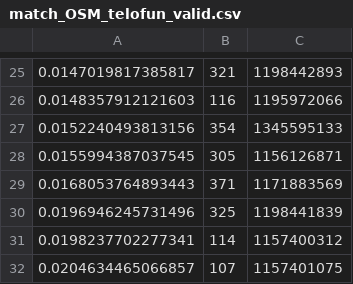
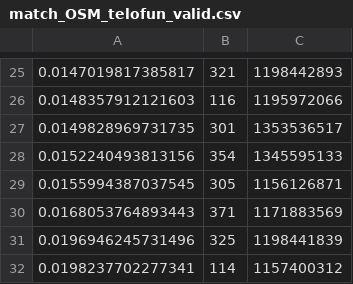
Before and after one commit to eyal0/tel-o-fun-plus, a CSV file: Helper-Scripts/Results/match_OSM_telofun_valid.csv, drawn as a sheet; only a part is shown, gaps mark what is left out; the shorter side is filled out with more unchanged rows; the diff names each change by its address in the sheet, - before the commit and + after, or states it on an @@ line.

```diff
--- a/Helper-Scripts/Results/match_OSM_telofun_valid.csv
+++ b/Helper-Scripts/Results/match_OSM_telofun_valid.csv
+row 27: 0.0149828969731735 | 301 | 1353536517
```
Also changed, not shown: Helper-Scripts/Results/OSM_nodes.csv, Helper-Scripts/Results/match_OSM_telofun.csv, 7 other files.
